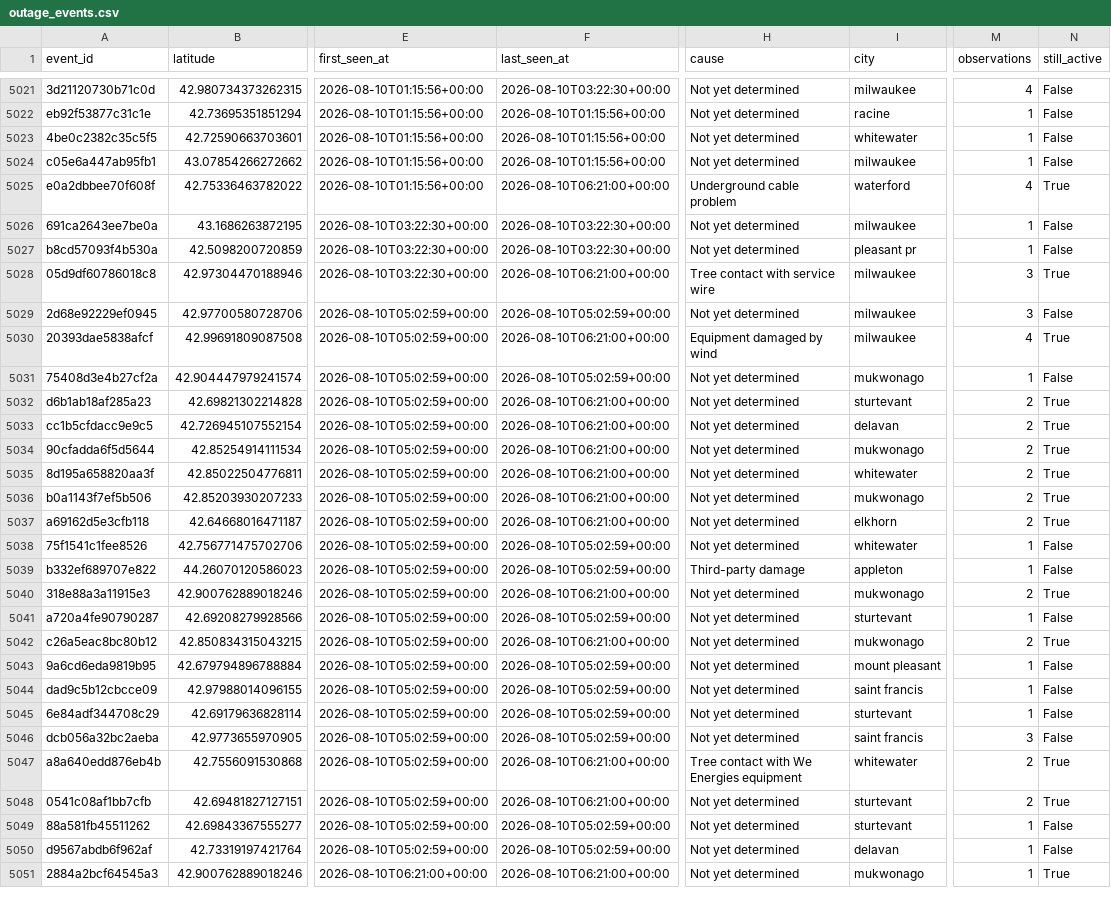
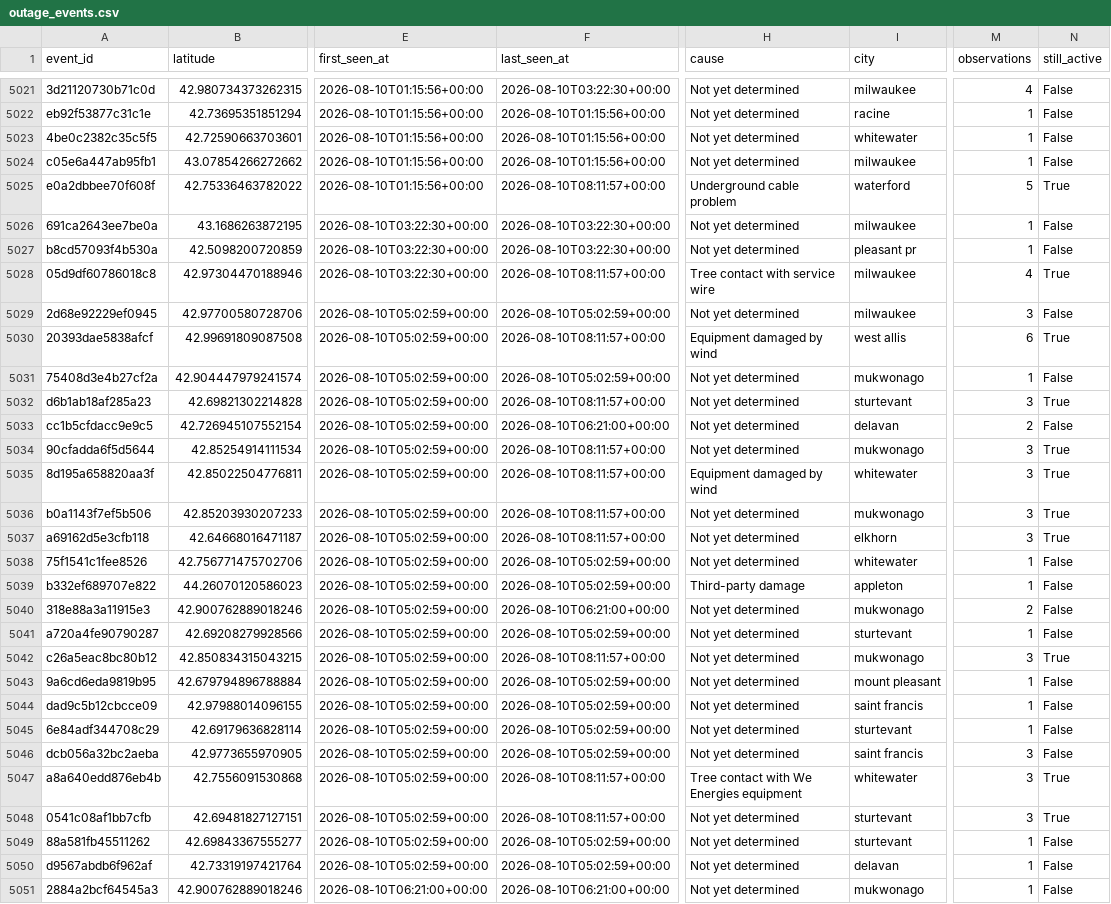
Before and after one commit to tmoody1973/mke-power-outage-tracker, a CSV file: data/outage_events.csv, drawn as a sheet; only a part is shown, gaps mark what is left out; the diff covers the shown part only; the diff names each change by its address in the sheet, - before the commit and + after, or states it on an @@ line.

```diff
--- a/data/outage_events.csv
+++ b/data/outage_events.csv
-F5025 (last_seen_at): 2026-08-10T06:21:00+00:00
+F5025 (last_seen_at): 2026-08-10T08:11:57+00:00
-M5025 (observations): 4
+M5025 (observations): 5
-F5028 (last_seen_at): 2026-08-10T06:21:00+00:00
+F5028 (last_seen_at): 2026-08-10T08:11:57+00:00
-M5028 (observations): 3
+M5028 (observations): 4
-F5030 (last_seen_at): 2026-08-10T06:21:00+00:00
+F5030 (last_seen_at): 2026-08-10T08:11:57+00:00
-I5030 (city): milwaukee
+I5030 (city): west allis
-M5030 (observations): 4
+M5030 (observations): 6
-F5032 (last_seen_at): 2026-08-10T06:21:00+00:00
+F5032 (last_seen_at): 2026-08-10T08:11:57+00:00
-M5032 (observations): 2
+M5032 (observations): 3
-N5033 (still_active): True
+N5033 (still_active): False
-F5034:F5037 (last_seen_at): 2026-08-10T06:21:00+00:00
+F5034:F5037 (last_seen_at): 2026-08-10T08:11:57+00:00
-M5034:M5037 (observations): 2
+M5034:M5037 (observations): 3
-H5035 (cause): Not yet determined
+H5035 (cause): Equipment damaged by wind
-N5040 (still_active): True
+N5040 (still_active): False
-F5042 (last_seen_at): 2026-08-10T06:21:00+00:00
+F5042 (last_seen_at): 2026-08-10T08:11:57+00:00
-M5042 (observations): 2
+M5042 (observations): 3
-F5047:F5048 (last_seen_at): 2026-08-10T06:21:00+00:00
+F5047:F5048 (last_seen_at): 2026-08-10T08:11:57+00:00
-M5047:M5048 (observations): 2
+M5047:M5048 (observations): 3
-N5051 (still_active): True
+N5051 (still_active): False
```
Also changed, not shown: 6 added rows and 71 edited cells elsewhere in this file, data/by_zip.csv, 4 other files.
